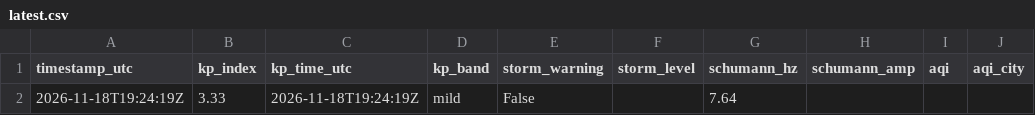
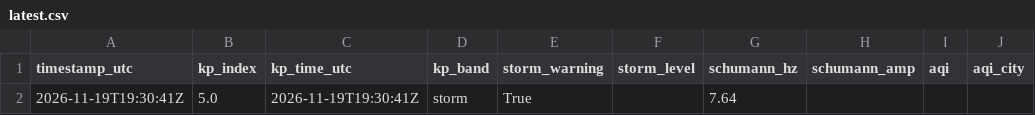
Before and after one commit to GaiaEyesHQ/gaiaeyes-media, a CSV file: data/latest.csv, drawn as a sheet; only a part is shown; the diff names each change by its address in the sheet, - before the commit and + after, or states it on an @@ line.

```diff
--- a/data/latest.csv
+++ b/data/latest.csv
-A2 (timestamp_utc): 2026-11-18T19:24:19Z
+A2 (timestamp_utc): 2026-11-19T19:30:41Z
-B2 (kp_index): 3.33
+B2 (kp_index): 5.0
-C2 (kp_time_utc): 2026-11-18T19:24:19Z
+C2 (kp_time_utc): 2026-11-19T19:30:41Z
-D2 (kp_band): mild
+D2 (kp_band): storm
-E2 (storm_warning): False
+E2 (storm_warning): True
```
Also changed, not shown: 1 other file.
